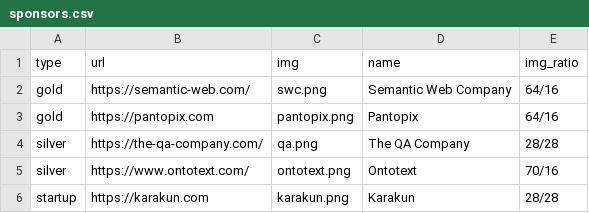
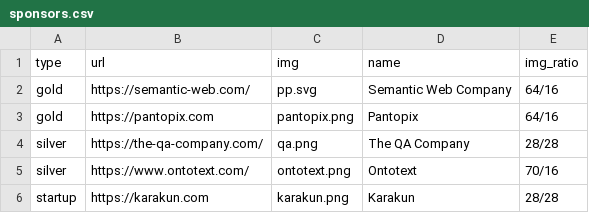
Before and after one commit to SEMANTiCS-org/semantics-org.github.io, a CSV file: content/sponsors.csv, drawn as a sheet.

Commit message:
ks + sponsorlogo

```diff
--- a/content/sponsors.csv
+++ b/content/sponsors.csv
@@ -1,3 +1,3 @@
 type,url,img,name,img_ratio
-gold,https://semantic-web.com/,swc.png,Semantic Web Company,64/16
+gold,https://semantic-web.com/,pp.svg,Semantic Web Company,64/16
 gold,https://pantopix.com,pantopix.png,Pantopix,64/16
```
Also changed, not shown: 10 other files.
